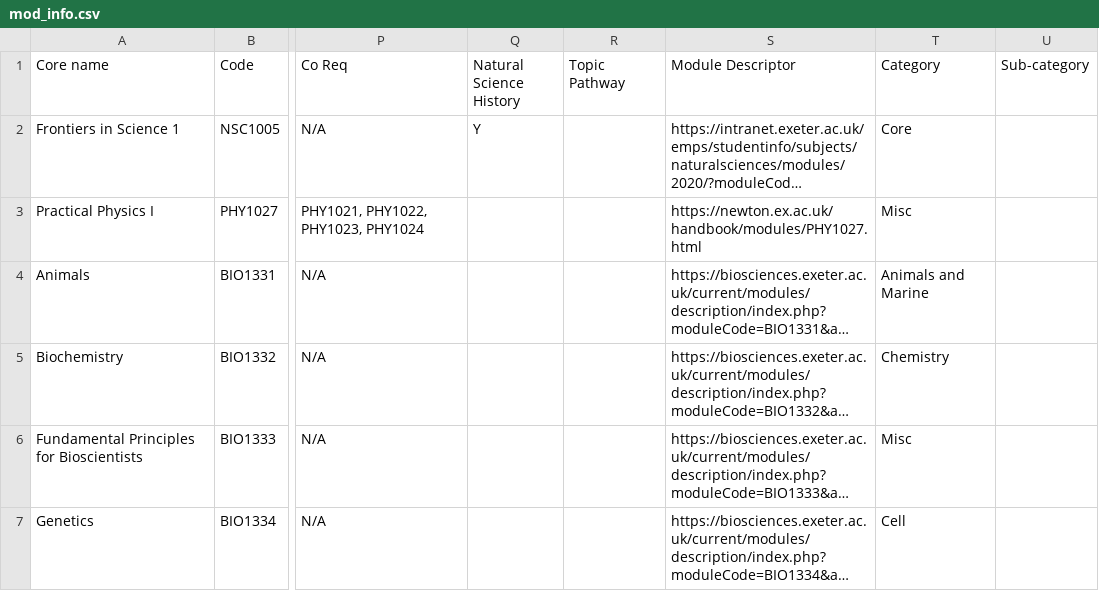
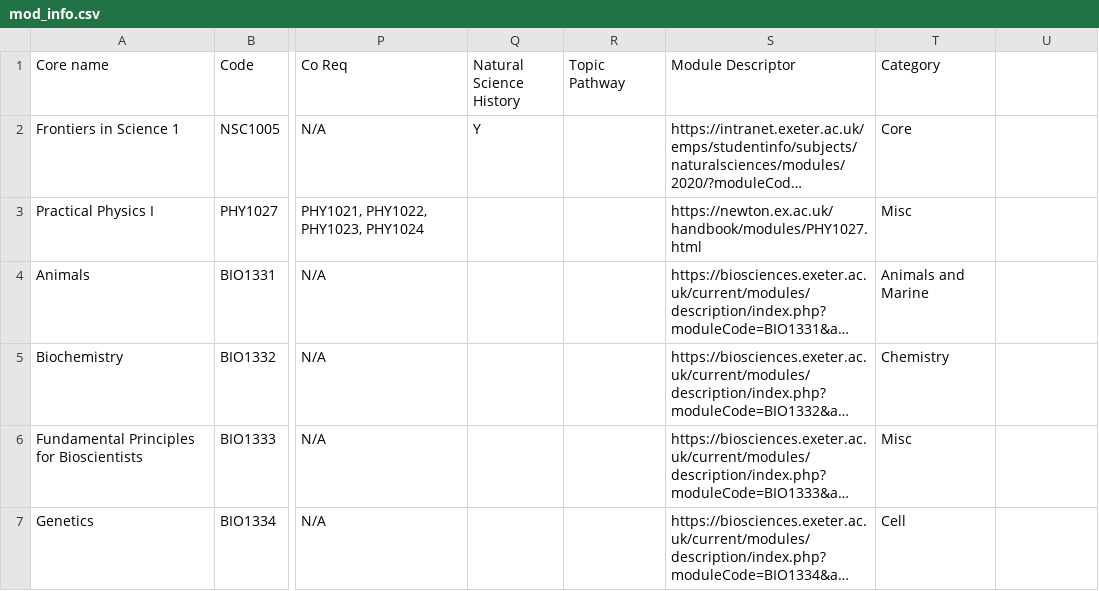
Before and after one commit to LouisC-H/Module-Diagram, a CSV file: mod_info.csv, drawn as a sheet; only a part is shown, gaps mark what is left out; long unchanged cells end in …; the diff names each change by its address in the sheet, - before the commit and + after, or states it on an @@ line.

```diff
--- a/mod_info.csv
+++ b/mod_info.csv
-U1: Sub-category
+U1: (empty)
```
Also changed, not shown: 7 other files.
